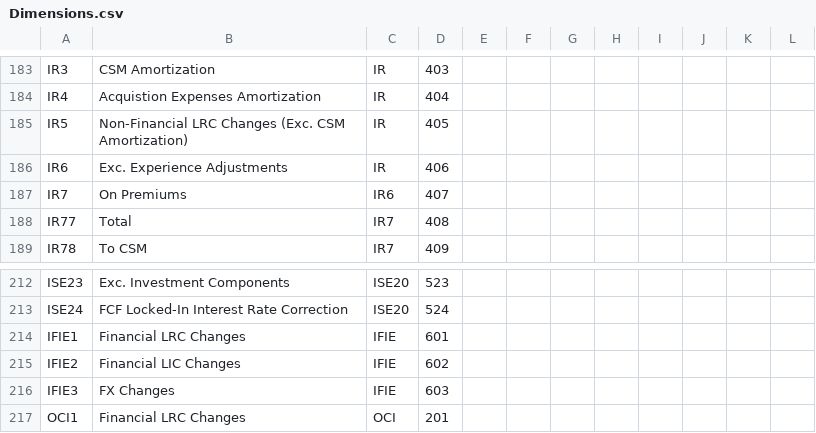
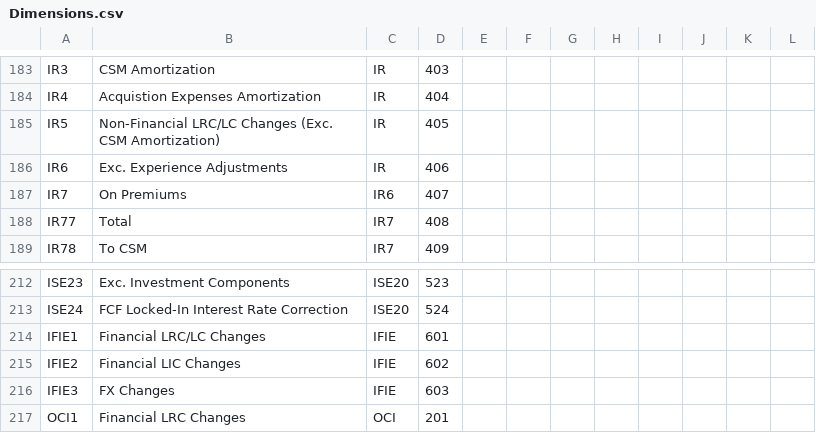
Before and after one commit to Systemorph/IFRS17CalculationEngine, a CSV file: ifrs17-template/Files/Dimensions.csv, drawn as a sheet; only a part is shown, gaps mark what is left out.

Commit message:
Name

```diff
--- a/ifrs17-template/Files/Dimensions.csv
+++ b/ifrs17-template/Files/Dimensions.csv
@@ -184,3 +184,3 @@ IR3,CSM Amortization,IR,403,,,,,,,,
 IR4,Acquistion Expenses Amortization,IR,404,,,,,,,,
-IR5,Non-Financial LRC Changes (Exc. CSM Amortization),IR,405,,,,,,,,
+IR5,Non-Financial LRC/LC Changes (Exc. CSM Amortization),IR,405,,,,,,,,
 IR6,Exc. Experience Adjustments,IR,406,,,,,,,,
@@ -213,3 +213,3 @@ ISE23,Exc. Investment Components,ISE20,523,,,,,,,,
 ISE24,FCF Locked-In Interest Rate Correction,ISE20,524,,,,,,,,
-IFIE1,Financial LRC Changes,IFIE,601,,,,,,,,
+IFIE1,Financial LRC/LC Changes,IFIE,601,,,,,,,,
 IFIE2,Financial LIC Changes,IFIE,602,,,,,,,,
```
